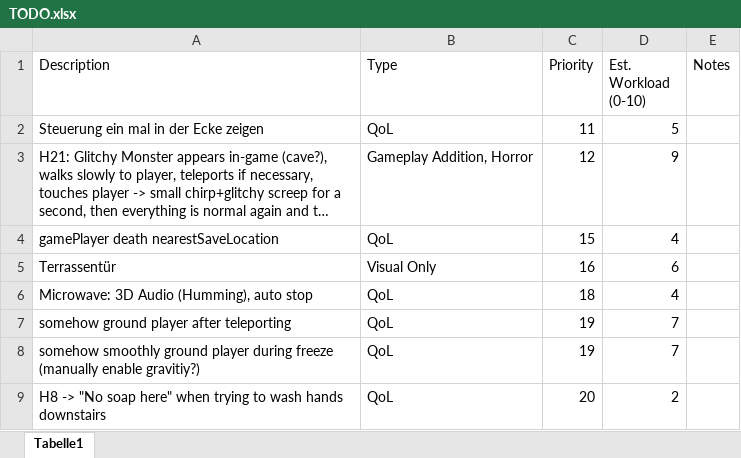
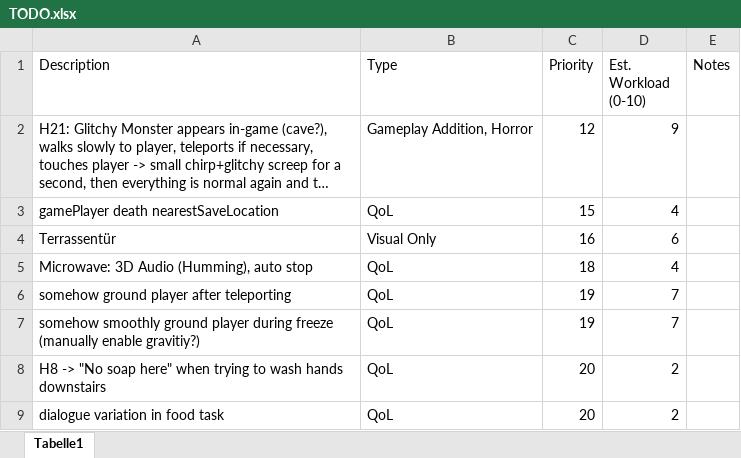
Before and after one commit to Maki99999/isekai-fake-rpg, an Excel workbook: Documents/TODO.xlsx, sheet Tabelle1, drawn as a sheet; only a part is shown; the shorter side is filled out with more unchanged rows; long unchanged cells end in …; values as stored, in another font and other column widths than the file's, no borders; conditional formats and table styles not drawn; the diff names each change by its address in the sheet, - before the commit and + after, or states it on an @@ line.

```diff
--- a/Documents/TODO.xlsx (sheet Tabelle1)
+++ b/Documents/TODO.xlsx (sheet Tabelle1)
-row 2: Steuerung ein mal in der Ecke zeigen | QoL | 11 | 5
```
Also changed, not shown: 25 other files.
